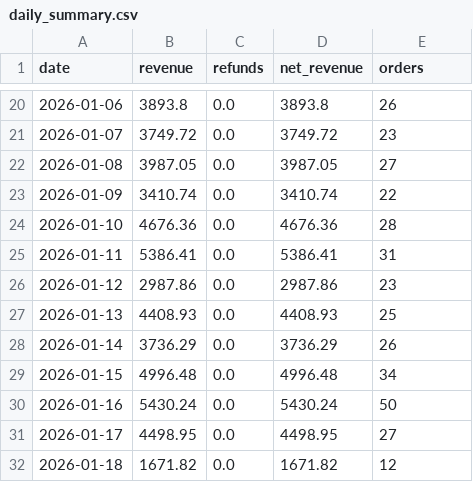
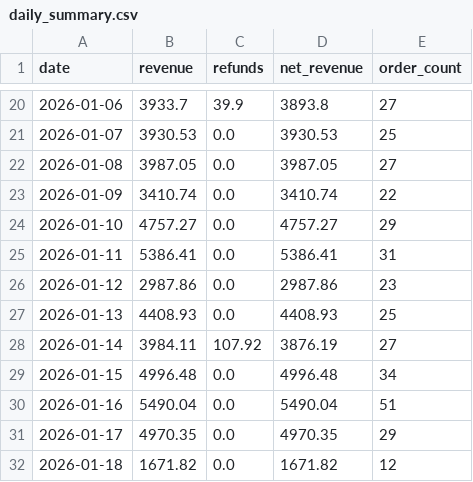
Before and after one commit to RTRAMMA/ShopifyTestDashboard, a CSV file: daily_summary.csv, drawn as a sheet; only a part is shown, gaps mark what is left out; the diff covers the shown part only.

```diff
--- a/daily_summary.csv
+++ b/daily_summary.csv
@@ -1 +1 @@
-date,revenue,refunds,net_revenue,orders
+date,revenue,refunds,net_revenue,order_count
@@ -20,6 +20,6 @@ date,revenue,refunds,net_revenue,orders
-2026-01-06,3893.8,0.0,3893.8,26
-2026-01-07,3749.72,0.0,3749.72,23
+2026-01-06,3933.7,39.9,3893.8,27
+2026-01-07,3930.53,0.0,3930.53,25
 2026-01-08,3987.05,0.0,3987.05,27
 2026-01-09,3410.74,0.0,3410.74,22
-2026-01-10,4676.36,0.0,4676.36,28
+2026-01-10,4757.27,0.0,4757.27,29
 2026-01-11,5386.41,0.0,5386.41,31
@@ -27,6 +27,6 @@ date,revenue,refunds,net_revenue,orders
 2026-01-13,4408.93,0.0,4408.93,25
-2026-01-14,3736.29,0.0,3736.29,26
+2026-01-14,3984.11,107.92,3876.19,27
 2026-01-15,4996.48,0.0,4996.48,34
-2026-01-16,5430.24,0.0,5430.24,50
-2026-01-17,4498.95,0.0,4498.95,27
+2026-01-16,5490.04,0.0,5490.04,51
+2026-01-17,4970.35,0.0,4970.35,29
 2026-01-18,1671.82,0.0,1671.82,12
```
Also changed, not shown: 31 edited cells elsewhere in this file.
